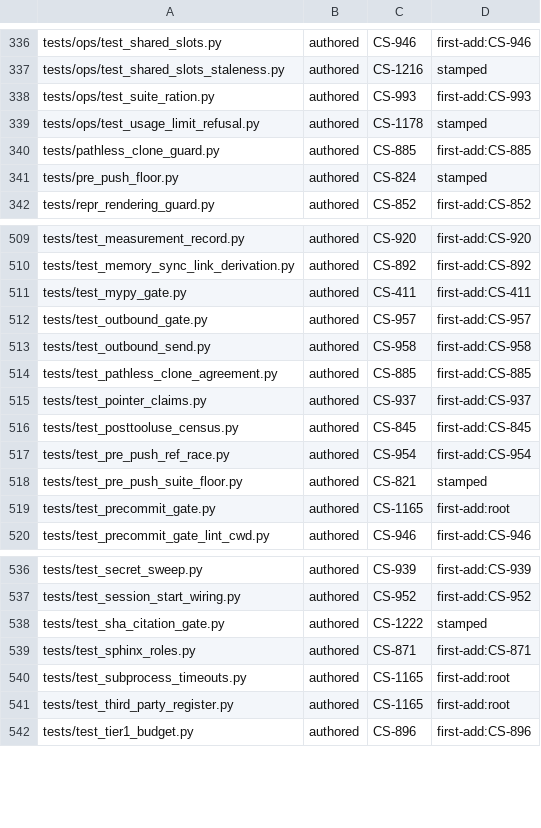
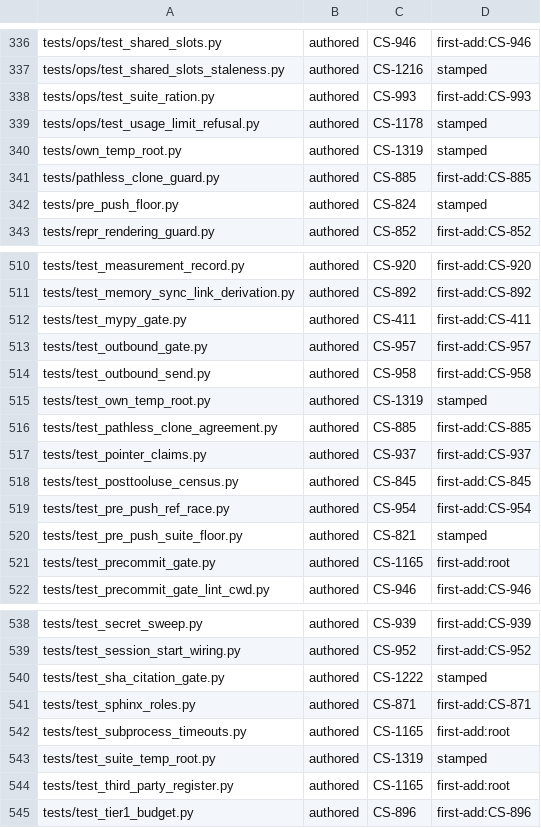
Before and after one commit to Remus3/ClockSpeed, a TSV file: tools/provenance.tsv, drawn as a sheet; only a part is shown, gaps mark what is left out.

Commit message:
CS-1319 - keep one failed run, carry the module into sandboxes, close
The whole suite on eaf367b measured three things this commit answers.
The pre-push sandbox in tests/test_hook_env_echo.py copies the real
conftest with a fixed SUITE_SUPPORT list, so its four suite-reaching arms
failed on the missing tests/own_temp_root.py; the list now carries it.
The three new files had no provenance row. And one failed run kept about
sixteen thousand directories, so the sweep now keeps only the newest
KEEP_FAILED failed runs (sweep's classification moved to _classify).

docs/LEDGER.md closes CS-1319; tools/provenance.tsv classifies the files.

```diff
--- a/tools/provenance.tsv
+++ b/tools/provenance.tsv
@@ -339,2 +339,3 @@ tests/ops/test_suite_ration.py	authored	CS-993	first-add:CS-993
 tests/ops/test_usage_limit_refusal.py	authored	CS-1178	stamped
+tests/own_temp_root.py	authored	CS-1319	stamped
 tests/pathless_clone_guard.py	authored	CS-885	first-add:CS-885
@@ -513,2 +514,3 @@ tests/test_outbound_gate.py	authored	CS-957	first-add:CS-957
 tests/test_outbound_send.py	authored	CS-958	first-add:CS-958
+tests/test_own_temp_root.py	authored	CS-1319	stamped
 tests/test_pathless_clone_agreement.py	authored	CS-885	first-add:CS-885
@@ -540,2 +542,3 @@ tests/test_sphinx_roles.py	authored	CS-871	first-add:CS-871
 tests/test_subprocess_timeouts.py	authored	CS-1165	first-add:root
+tests/test_suite_temp_root.py	authored	CS-1319	stamped
 tests/test_third_party_register.py	authored	CS-1165	first-add:root
```
Also changed, not shown: 4 other files.
